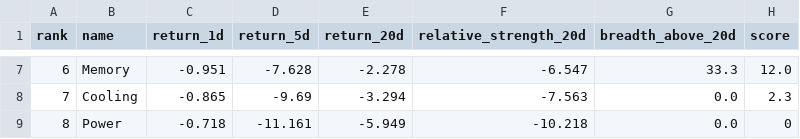
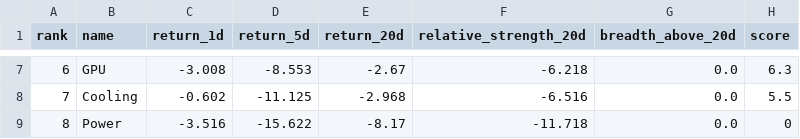
Before and after one commit to CharlesSunDATA/data_analyst_financial-report, a CSV file: data/sector_rotation.csv, drawn as a sheet; only a part is shown, gaps mark what is left out; the diff covers the shown part only.

```diff
--- a/data/sector_rotation.csv
+++ b/data/sector_rotation.csv
@@ -7,3 +7,3 @@ rank,name,return_1d,return_5d,return_20d,relative_strength_20d,breadth_above_20d
-6,Memory,-0.951,-7.628,-2.278,-6.547,33.3,12.0
-7,Cooling,-0.865,-9.69,-3.294,-7.563,0.0,2.3
-8,Power,-0.718,-11.161,-5.949,-10.218,0.0,0
+6,GPU,-3.008,-8.553,-2.67,-6.218,0.0,6.3
+7,Cooling,-0.602,-11.125,-2.968,-6.516,0.0,5.5
+8,Power,-3.516,-15.622,-8.17,-11.718,0.0,0
```
Also changed, not shown: 27 edited cells elsewhere in this file, data/price_history.csv, data/watchlist.csv, 3 other files.
